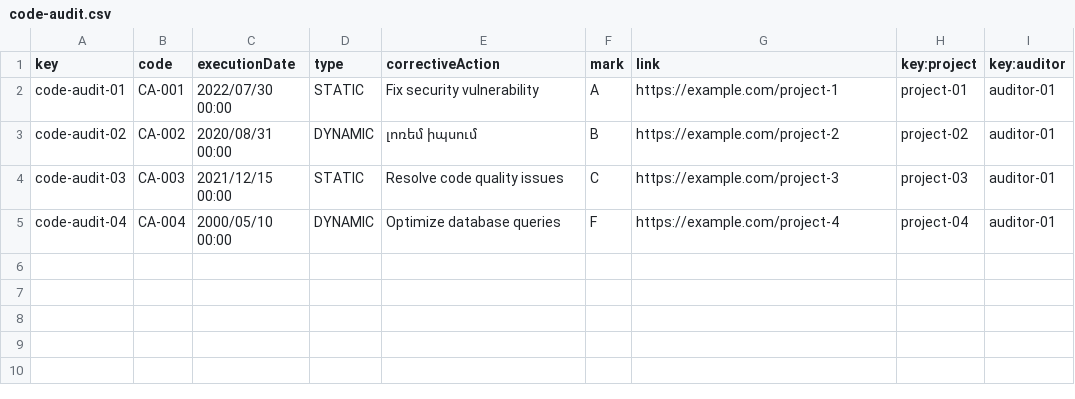
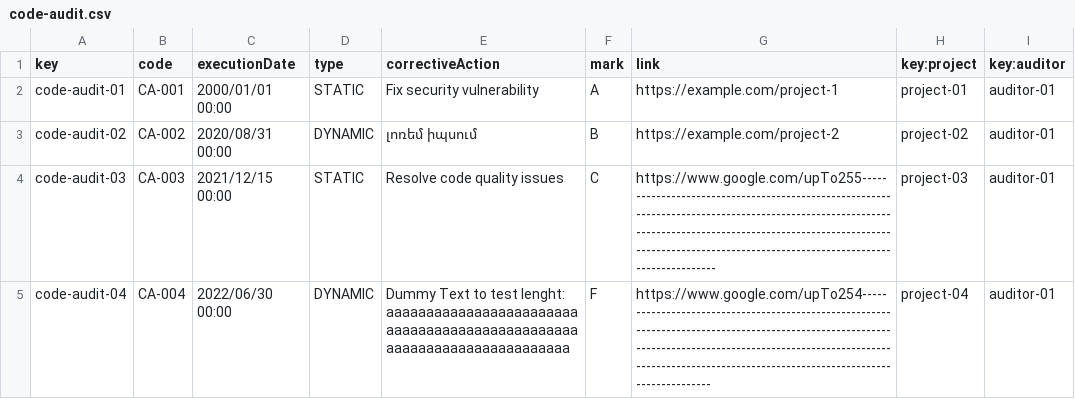
Before and after one commit to DP2-C1-07/Acme-One-24.1.0-C1.07, a CSV file: src/main/webapp/WEB-INF/resources/sample-data/code-audit.csv, drawn as a sheet.

Commit message:
fix: change code audit populator to make informal testing

```diff
--- a/src/main/webapp/WEB-INF/resources/sample-data/code-audit.csv
+++ b/src/main/webapp/WEB-INF/resources/sample-data/code-audit.csv
@@ -1,5 +1,5 @@
 key,code,executionDate,type,correctiveAction,mark,link,key:project,key:auditor
-code-audit-01,CA-001,2022/07/30 00:00,STATIC,"Fix security vulnerability",A,https://example.com/project-1,project-01,auditor-01
+code-audit-01,CA-001,2000/01/01 00:00,STATIC,"Fix security vulnerability",A,https://example.com/project-1,project-01,auditor-01
 code-audit-02,CA-002,2020/08/31 00:00,DYNAMIC,"լոռեմ իպսում",B,https://example.com/project-2,project-02,auditor-01
-code-audit-03,CA-003,2021/12/15 00:00,STATIC,"Resolve code quality issues",C,https://example.com/project-3,project-03,auditor-01
-code-audit-04,CA-004,2000/05/10 00:00,DYNAMIC,"Optimize database queries",F,https://example.com/project-4,project-04,auditor-01
+code-audit-03,CA-003,2021/12/15 00:00,STATIC,"Resolve code quality issues",C,https://www.google.com/upTo255---------------------------------------------------------------------------------------------------------------------------------------------------------------------------------------------------------------------------------,project-03,auditor-01
+code-audit-04,CA-004,2022/06/30 00:00,DYNAMIC,"Dummy Text to test lenght: aaaaaaaaaaaaaaaaaaaaaaaaaaaaaaaaaaaaaaaaaaaaaaaaaaaaaaaaaaaaaaaaaaaaaaa",F,https://www.google.com/upTo254--------------------------------------------------------------------------------------------------------------------------------------------------------------------------------------------------------------------------------,project-04,auditor-01
```
